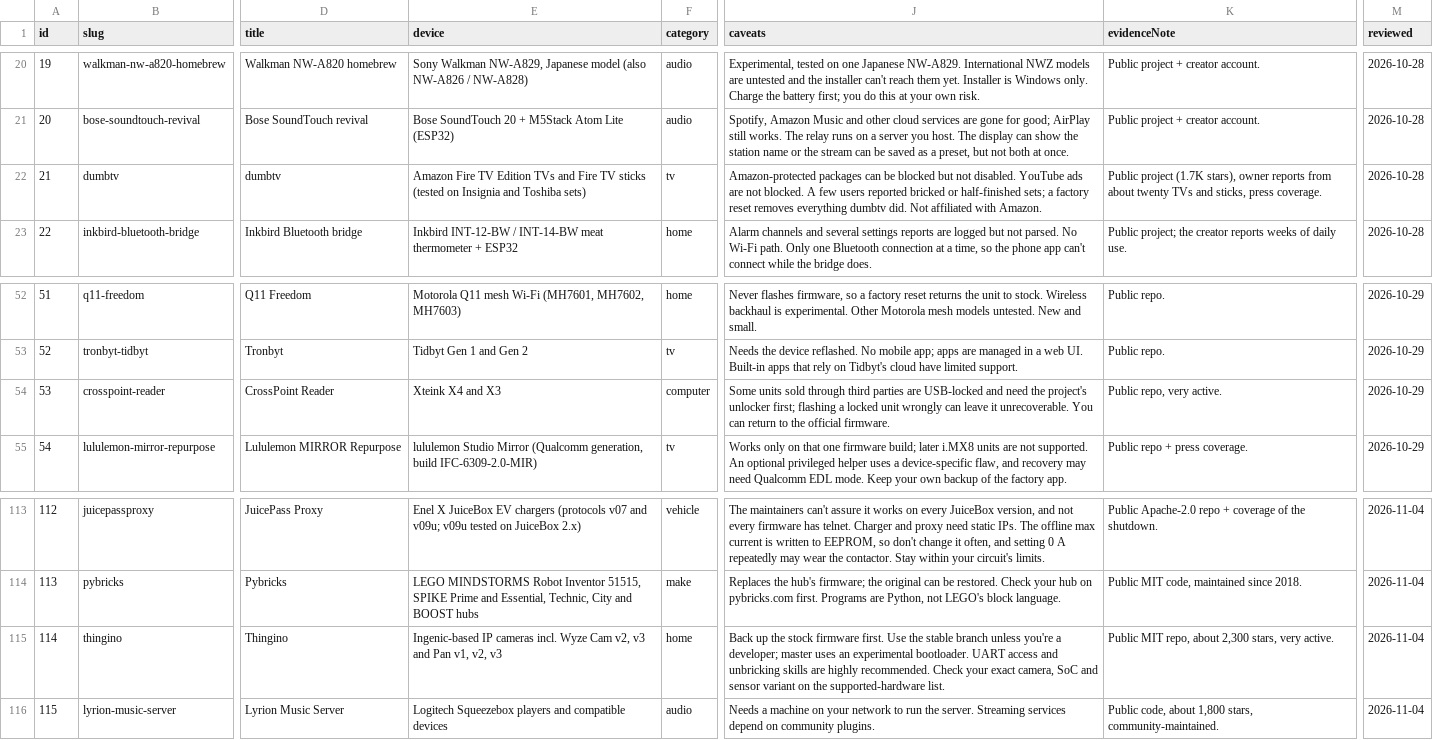
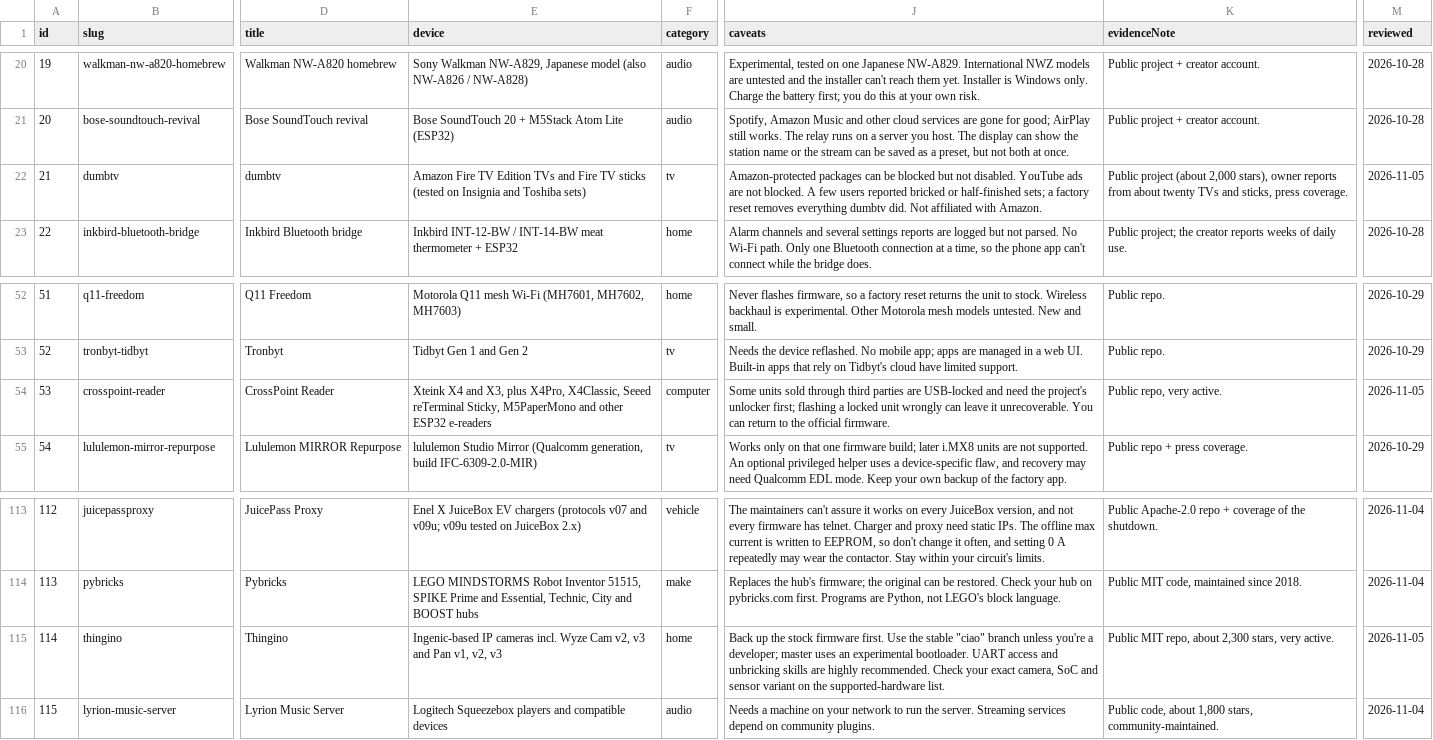
Before and after one commit to andreas-duess/unshittify-data, a CSV file: data/projects.csv, drawn as a sheet; only a part is shown, gaps mark what is left out; the diff names each change by its address in the sheet, - before the commit and + after, or states it on an @@ line.

```diff
--- a/data/projects.csv
+++ b/data/projects.csv
-K22 (evidenceNote): Public project (1.7K stars), owner…
+K22 (evidenceNote): Public project (about 2,000 stars), owner…
-M22 (reviewed): 2026-10-28
+M22 (reviewed): 2026-11-05
-E54 (device): …X4 and X3
+E54 (device): …X4 and X3, plus X4Pro, X4Classic, Seeed reTerminal Sticky, M5PaperMono and other ESP32 e-readers
-M54 (reviewed): 2026-10-29
+M54 (reviewed): 2026-11-05
-J115 (caveats): …the stable branch unless…
+J115 (caveats): …the stable "ciao" branch unless…
-M115 (reviewed): 2026-11-04
+M115 (reviewed): 2026-11-05
```
Also changed, not shown: 1 other file.
